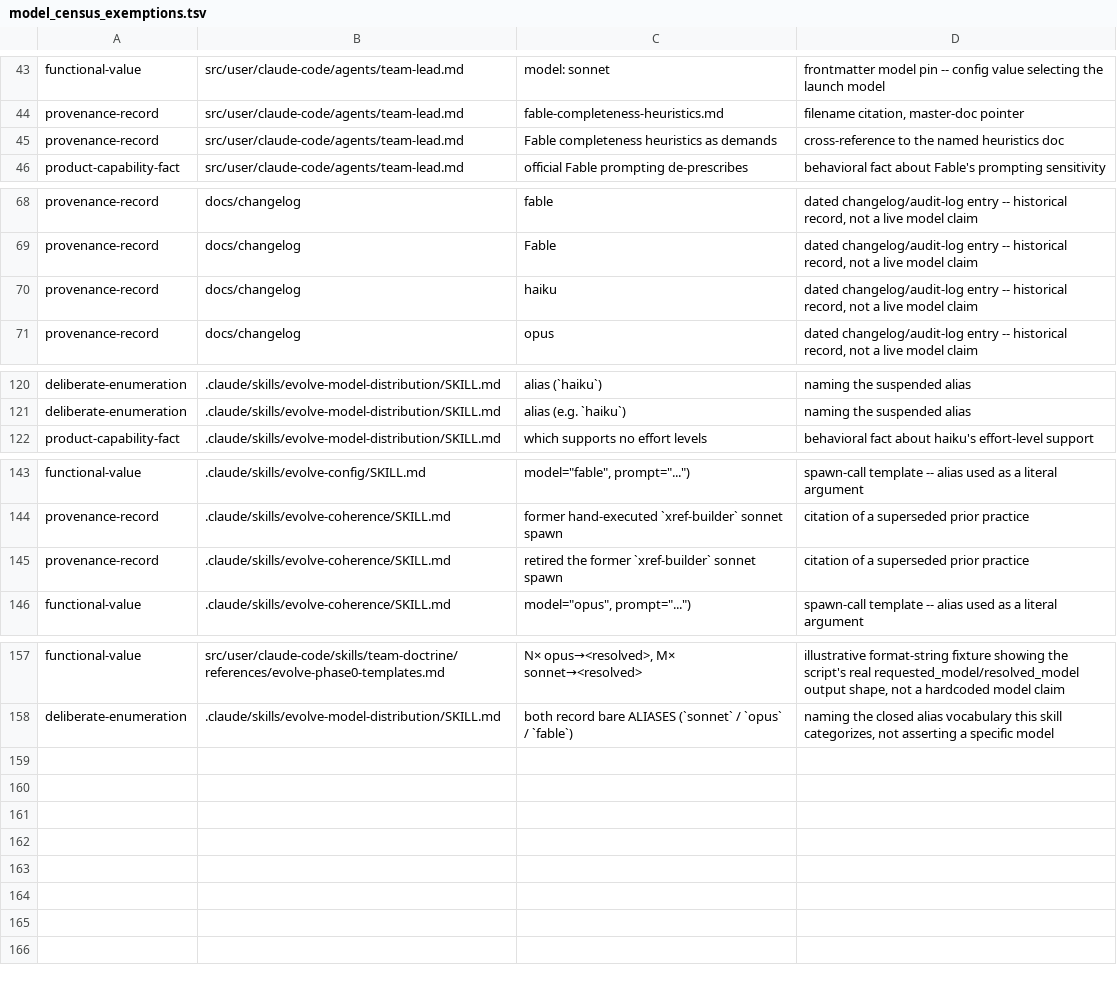
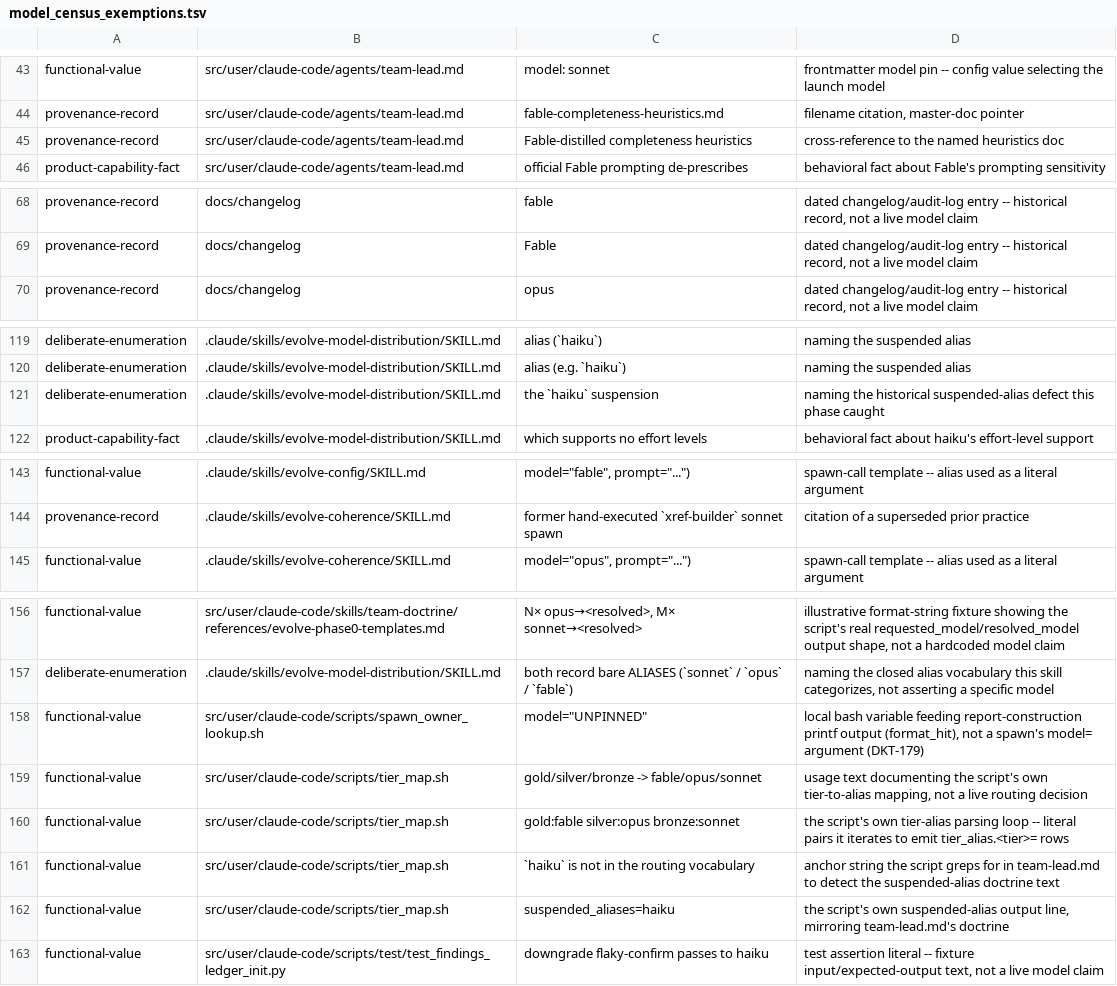
Before and after one commit to ALT-F4-LLC/dotfiles.vorpal, a TSV file: src/user/claude-code/scripts/model_census_exemptions.tsv, drawn as a sheet; only a part is shown, gaps mark what is left out; the diff covers the shown part only.

```diff
--- a/src/user/claude-code/scripts/model_census_exemptions.tsv
+++ b/src/user/claude-code/scripts/model_census_exemptions.tsv
@@ -44,3 +44,3 @@ functional-value	src/user/claude-code/agents/team-lead.md	model: sonnet	frontmat
 provenance-record	src/user/claude-code/agents/team-lead.md	fable-completeness-heuristics.md	filename citation, master-doc pointer
-provenance-record	src/user/claude-code/agents/team-lead.md	Fable completeness heuristics as demands	cross-reference to the named heuristics doc
+provenance-record	src/user/claude-code/agents/team-lead.md	Fable-distilled completeness heuristics	cross-reference to the named heuristics doc
 product-capability-fact	src/user/claude-code/agents/team-lead.md	official Fable prompting de-prescribes	behavioral fact about Fable's prompting sensitivity
@@ -69,3 +69,2 @@ provenance-record	docs/changelog	fable	dated changelog/audit-log entry -- histor
 provenance-record	docs/changelog	Fable	dated changelog/audit-log entry -- historical record, not a live model claim
-provenance-record	docs/changelog	haiku	dated changelog/audit-log entry -- historical record, not a live model claim
 provenance-record	docs/changelog	opus	dated changelog/audit-log entry -- historical record, not a live model claim
@@ -122,2 +121,3 @@ deliberate-enumeration	.claude/skills/evolve-model-distribution/SKILL.md	alias (
 deliberate-enumeration	.claude/skills/evolve-model-distribution/SKILL.md	alias (e.g. `haiku`)	naming the suspended alias
+deliberate-enumeration	.claude/skills/evolve-model-distribution/SKILL.md	the `haiku` suspension	naming the historical suspended-alias defect this phase caught
 product-capability-fact	.claude/skills/evolve-model-distribution/SKILL.md	which supports no effort levels	behavioral fact about haiku's effort-level support
@@ -145,3 +145,2 @@ functional-value	.claude/skills/evolve-config/SKILL.md	model="fable", prompt="..
 provenance-record	.claude/skills/evolve-coherence/SKILL.md	former hand-executed `xref-builder` sonnet spawn	citation of a superseded prior practice
-provenance-record	.claude/skills/evolve-coherence/SKILL.md	retired the former `xref-builder` sonnet spawn	citation of a superseded prior practice
 functional-value	.claude/skills/evolve-coherence/SKILL.md	model="opus", prompt="...")	spawn-call template -- alias used as a literal argument
@@ -159 +158,7 @@ functional-value	src/user/claude-code/skills/team-doctrine/references/evolve-pha
 deliberate-enumeration	.claude/skills/evolve-model-distribution/SKILL.md	both record bare ALIASES (`sonnet` / `opus` / `fable`)	naming the closed alias vocabulary this skill categorizes, not asserting a specific model
+functional-value	src/user/claude-code/scripts/spawn_owner_lookup.sh	model="UNPINNED"	local bash variable feeding report-construction printf output (format_hit), not a spawn's model= argument (DKT-179)
+functional-value	src/user/claude-code/scripts/tier_map.sh	gold/silver/bronze -> fable/opus/sonnet	usage text documenting the script's own tier-to-alias mapping, not a live routing decision
+functional-value	src/user/claude-code/scripts/tier_map.sh	gold:fable silver:opus bronze:sonnet	the script's own tier-alias parsing loop -- literal pairs it iterates to emit tier_alias.<tier>= rows
+functional-value	src/user/claude-code/scripts/tier_map.sh	`haiku` is not in the routing vocabulary	anchor string the script greps for in team-lead.md to detect the suspended-alias doctrine text
+functional-value	src/user/claude-code/scripts/tier_map.sh	suspended_aliases=haiku	the script's own suspended-alias output line, mirroring team-lead.md's doctrine
+functional-value	src/user/claude-code/scripts/test/test_findings_ledger_init.py	downgrade flaky-confirm passes to haiku	test assertion literal -- fixture input/expected-output text, not a live model claim
```
Also changed, not shown: 1 edited cell elsewhere in this file, src/user/claude-code/scripts/doctrine_check_manifest.tsv, 40 other files.
